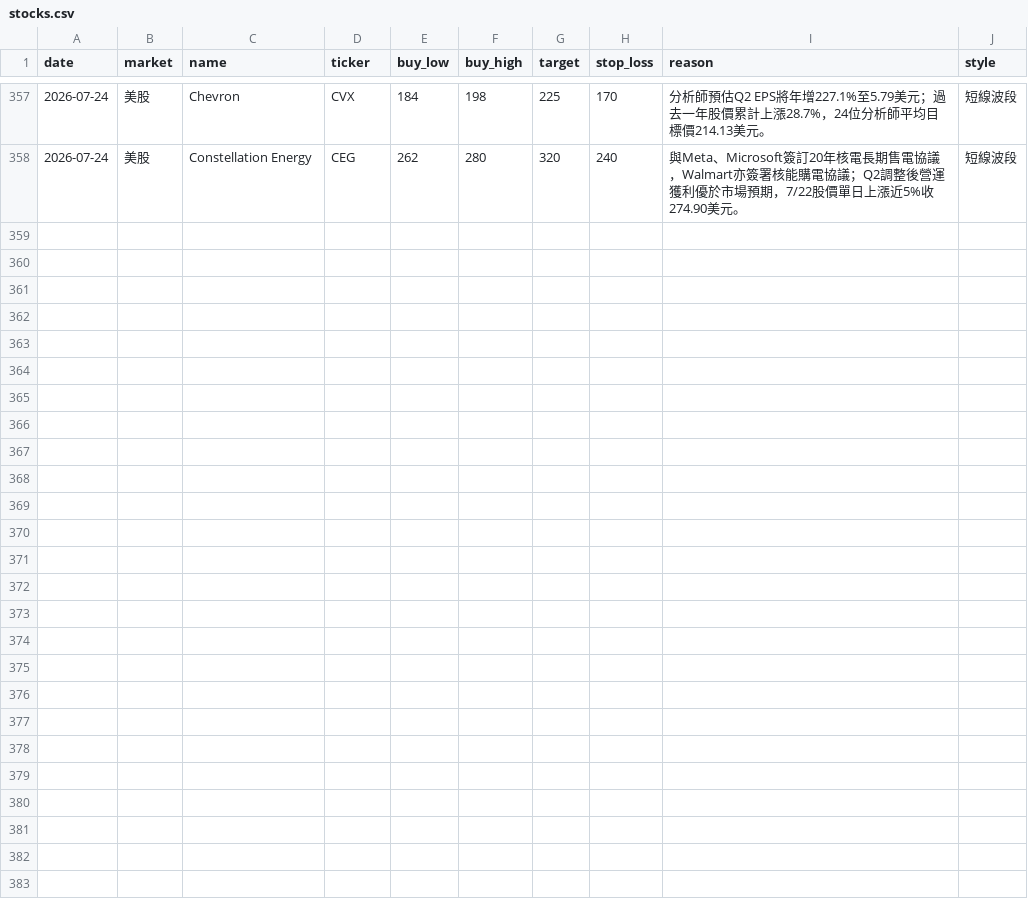
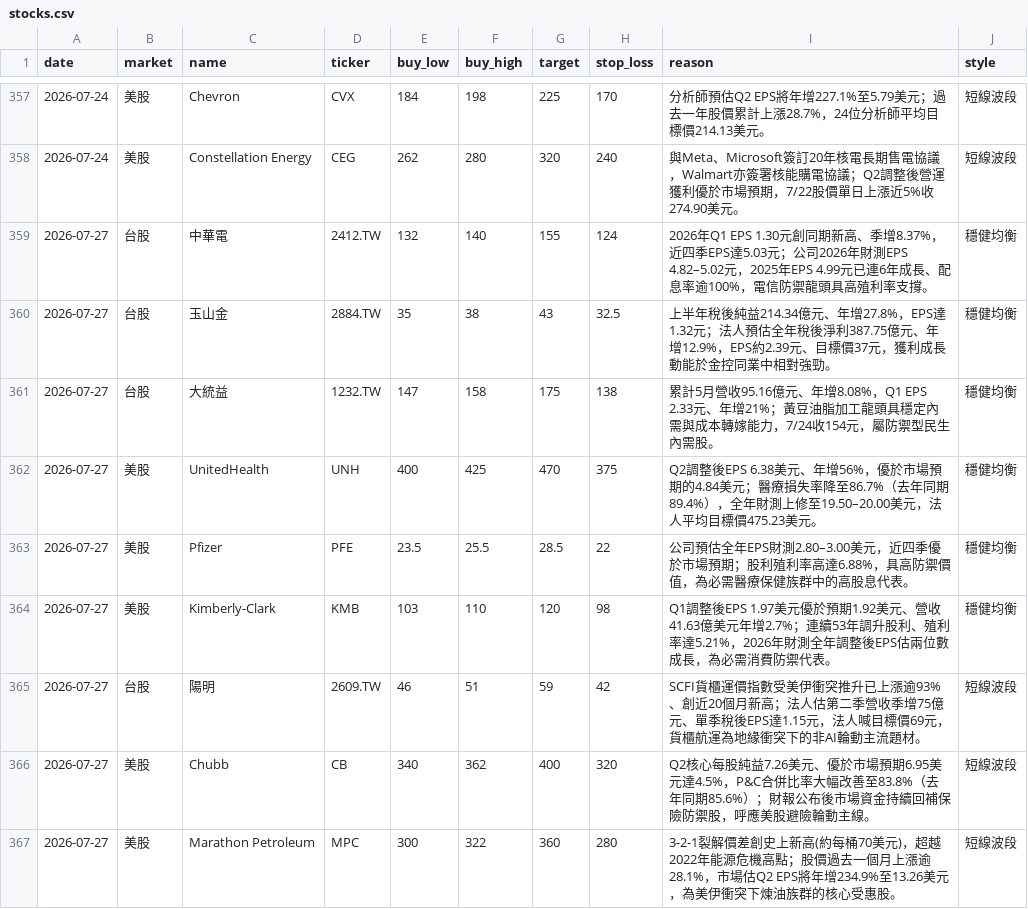
Before and after one commit to cyc123456789/Stock, a CSV file: stocks.csv, drawn as a sheet; only a part is shown, gaps mark what is left out.

```diff
--- a/stocks.csv
+++ b/stocks.csv
@@ -358 +358,10 @@ date,market,name,ticker,buy_low,buy_high,target,stop_loss,reason,style
 2026-07-24,美股,Constellation Energy,CEG,262,280,320,240,"與Meta、Microsoft簽訂20年核電長期售電協議，Walmart亦簽署核能購電協議；Q2調整後營運獲利優於市場預期，7/22股價單日上漲近5%收274.90美元。",短線波段
+2026-07-27,台股,中華電,2412.TW,132,140,155,124,2026年Q1 EPS 1.30元創同期新高、季增8.37%，近四季EPS達5.03元；公司2026年財測EPS 4.82–5.02元，2025年EPS 4.99元已連6年成長、配息率逾100%，電信防禦龍頭具高殖利率支撐。,穩健均衡
+2026-07-27,台股,玉山金,2884.TW,35,38,43,32.5,上半年稅後純益214.34億元、年增27.8%，EPS達1.32元；法人預估全年稅後淨利387.75億元、年增12.9%，EPS約2.39元、目標價37元，獲利成長動能於金控同業中相對強勁。,穩健均衡
+2026-07-27,台股,大統益,1232.TW,147,158,175,138,累計5月營收95.16億元、年增8.08%，Q1 EPS 2.33元、年增21%；黃豆油脂加工龍頭具穩定內需與成本轉嫁能力，7/24收154元，屬防禦型民生內需股。,穩健均衡
+2026-07-27,美股,UnitedHealth,UNH,400,425,470,375,Q2調整後EPS 6.38美元、年增56%，優於市場預期的4.84美元；醫療損失率降至86.7%（去年同期89.4%），全年財測上修至19.50–20.00美元，法人平均目標價475.23美元。,穩健均衡
+2026-07-27,美股,Pfizer,PFE,23.5,25.5,28.5,22,公司預估全年EPS財測2.80–3.00美元，近四季優於市場預期；股利殖利率高達6.88%，具高防禦價值，為必需醫療保健族群中的高股息代表。,穩健均衡
+2026-07-27,美股,Kimberly-Clark,KMB,103,110,120,98,Q1調整後EPS 1.97美元優於預期1.92美元、營收41.63億美元年增2.7%；連續53年調升股利、殖利率達5.21%，2026年財測全年調整後EPS估兩位數成長，為必需消費防禦代表。,穩健均衡
+2026-07-27,台股,陽明,2609.TW,46,51,59,42,SCFI貨櫃運價指數受美伊衝突推升已上漲逾93%、創近20個月新高；法人估第二季營收季增75億元、單季稅後EPS達1.15元，法人喊目標價69元，貨櫃航運為地緣衝突下的非AI輪動主流題材。,短線波段
+2026-07-27,美股,Chubb,CB,340,362,400,320,Q2核心每股純益7.26美元、優於市場預期6.95美元達4.5%，P&C合併比率大幅改善至83.8%（去年同期85.6%）；財報公布後市場資金持續回補保險防禦股，呼應美股避險輪動主線。,短線波段
+2026-07-27,美股,Marathon Petroleum,MPC,300,322,360,280,3-2-1裂解價差創史上新高(約每桶70美元)，超越2022年能源危機高點；股價過去一個月上漲逾28.1%，市場估Q2 EPS將年增234.9%至13.26美元，為美伊衝突下煉油族群的核心受惠股。,短線波段
```
Also changed, not shown: 2 other files.
